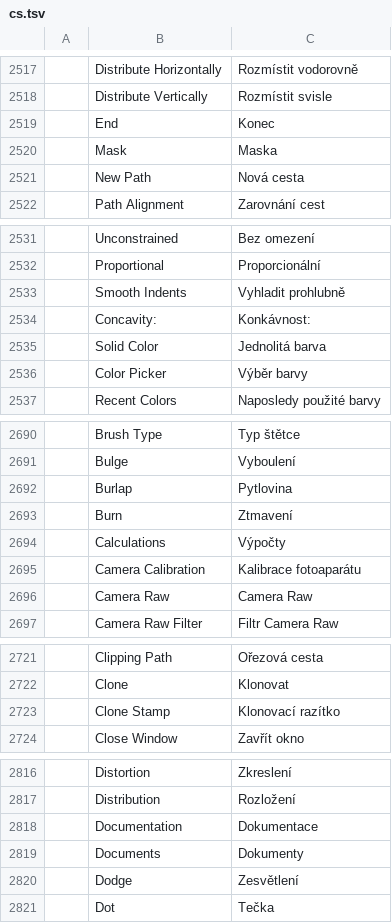
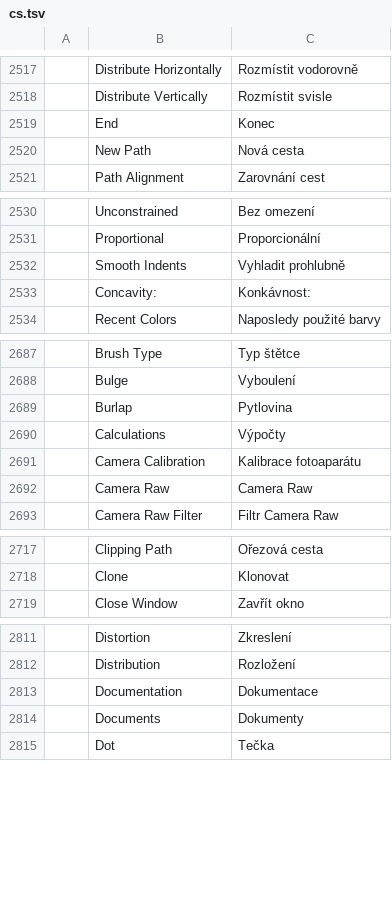
Before and after one commit to GabryelTenorio/photocraft, a TSV file: crates/ui-egui/src/i18n/cs.tsv, drawn as a sheet; only a part is shown, gaps mark what is left out; the diff covers the shown part only; the diff names each change by its address in the sheet, - before the commit and + after, or states it on an @@ line.

Commit message:
fix(i18n): reconcile duplicate Czech labels after upstream catalog merge

```diff
--- a/crates/ui-egui/src/i18n/cs.tsv
+++ b/crates/ui-egui/src/i18n/cs.tsv
-row 2520:  | Mask | Maska
-row 2535:  | Solid Color | Jednolitá barva
-row 2536:  | Color Picker | Výběr barvy
-row 2693:  | Burn | Ztmavení
-row 2723:  | Clone Stamp | Klonovací razítko
-row 2820:  | Dodge | Zesvětlení
```
Also changed, not shown: 4 removed rows elsewhere in this file.
